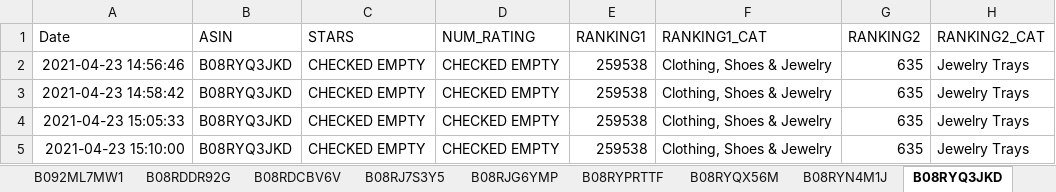
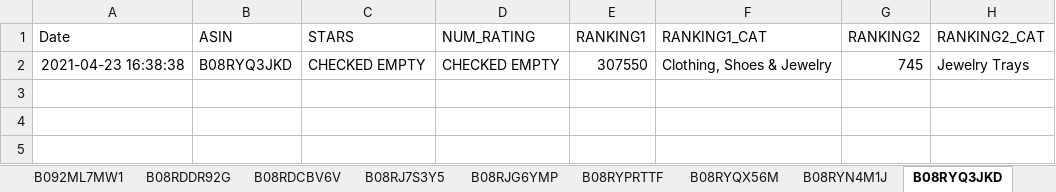
Before and after one commit to Nadozia/EZDC, an Excel workbook: EZDC.xlsx, sheet B08RYQ3JKD, drawn as a sheet; values as stored, in another font and other column widths than the file's, no borders; removed rows and columns are numbered as before the commit, all else as after; the diff names each change by its address in the sheet, - before the commit and + after, or states it on an @@ line.

```diff
--- a/EZDC.xlsx (sheet B08RYQ3JKD)
+++ b/EZDC.xlsx (sheet B08RYQ3JKD)
-row 2: 2021-04-23 14:56:46 | B08RYQ3JKD | CHECKED EMPTY | CHECKED EMPTY | 259538 | Clothing, Shoes & Jewelry | 635 | Jewelry Trays
-row 3: 2021-04-23 14:58:42 | B08RYQ3JKD | CHECKED EMPTY | CHECKED EMPTY | 259538 | Clothing, Shoes & Jewelry | 635 | Jewelry Trays
-A2 (Date): 2021-04-23 15:05:33
+A2 (Date): 2021-04-23 16:38:38
-E2 (RANKING1): 259538
+E2 (RANKING1): 307550
-G2 (RANKING2): 635
+G2 (RANKING2): 745
-row 5: 2021-04-23 15:10:00 | B08RYQ3JKD | CHECKED EMPTY | CHECKED EMPTY | 259538 | Clothing, Shoes & Jewelry | 635 | Jewelry Trays
```
Also changed, not shown: sheet B08R3LN8NH, sheet B08RDDR92G, sheet B088RDY8YS, sheet B07R5PCZLY, sheet B087QD62HW, sheet B07F6YFT4F, 33 more sheets, 1 other file.
